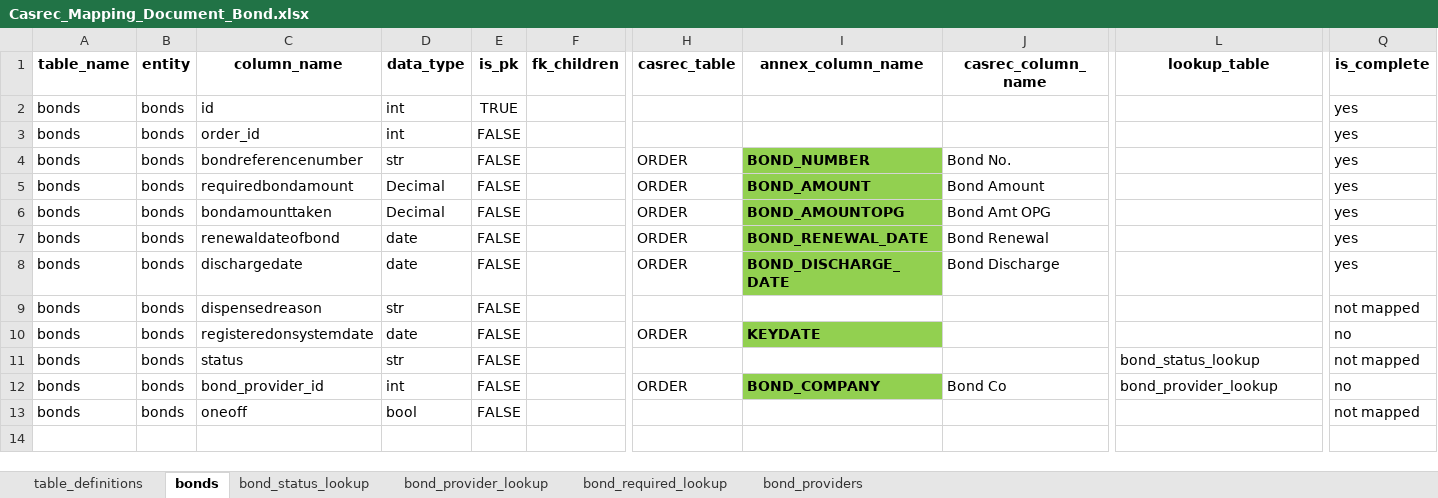
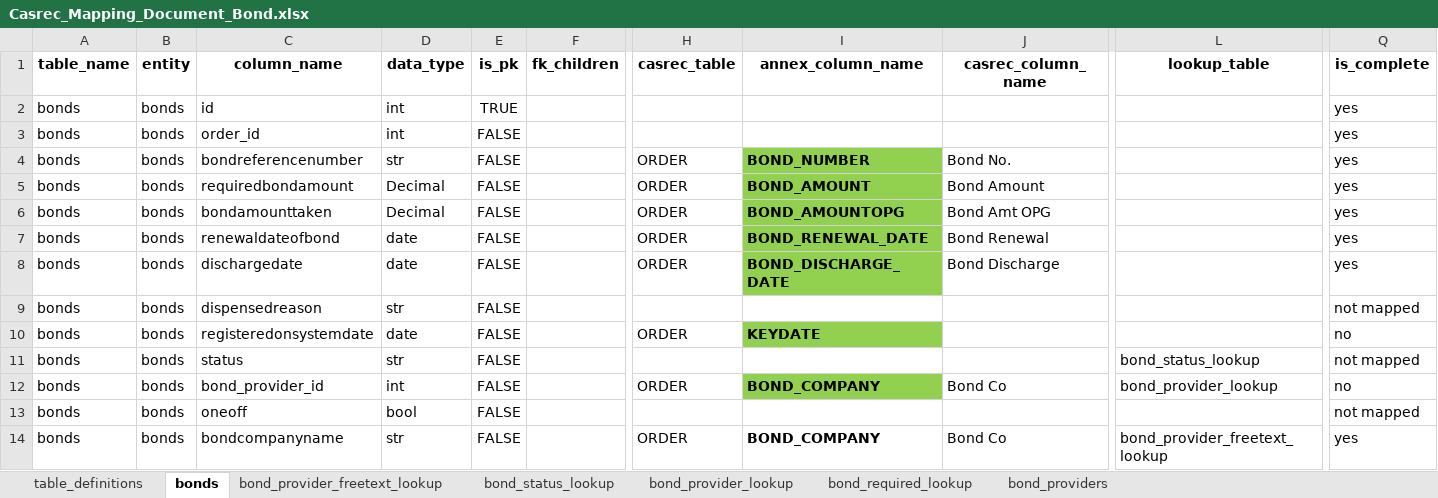
Before and after one commit to uk-gov-mirror/ministryofjustice.opg-data-casrec-migration-mappings, an Excel workbook: mapping_spreadsheet/Casrec_Mapping_Document_Bond.xlsx, sheet bonds, drawn as a sheet; only a part is shown, gaps mark what is left out; values as stored, in another font and other column widths than the file's, no borders; rows hold the shown columns only; the diff names each change by its address in the sheet, - before the commit and + after, or states it on an @@ line.

```diff
--- a/mapping_spreadsheet/Casrec_Mapping_Document_Bond.xlsx (sheet bonds)
+++ b/mapping_spreadsheet/Casrec_Mapping_Document_Bond.xlsx (sheet bonds)
+sheet tab: bond_provider_freetext_lookup
+row 14: bonds | bonds | bondcompanyname | str | FALSE |  | ORDER | BOND_COMPANY | Bond Co | bond_provider_freetext_lookup | yes
```
Also changed, not shown: 3 other files.
